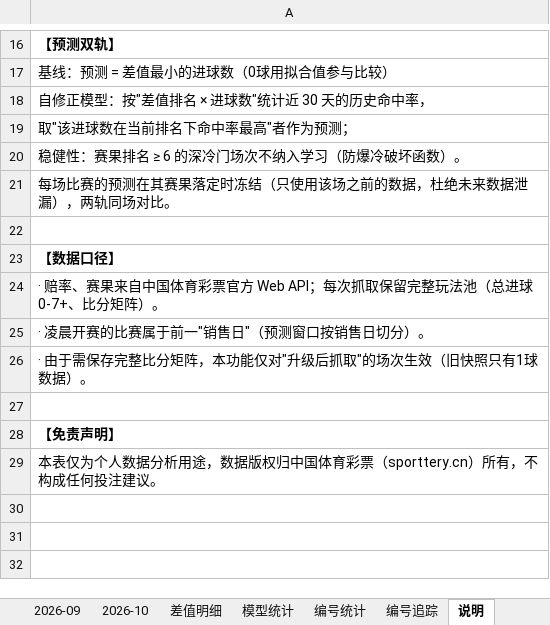
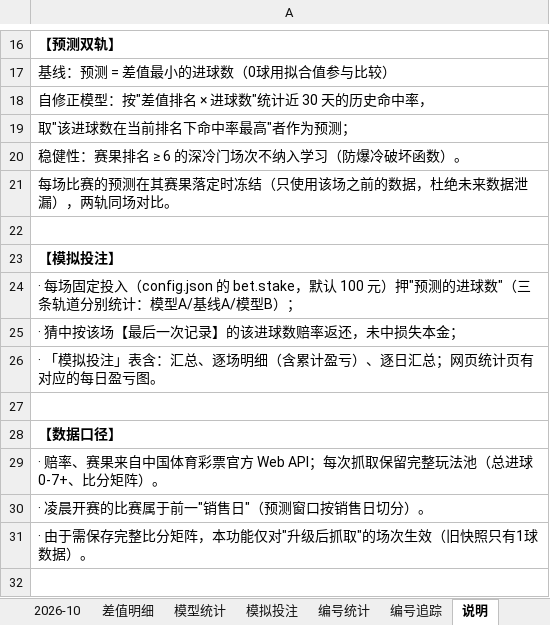
Before and after one commit to chuangyuyu/jingcai, an Excel workbook: docs/excel/竞彩进球数预测.xlsx, sheet 说明, drawn as a sheet; only a part is shown, gaps mark what is left out; the shorter side is filled out with more unchanged rows; values as stored, in another font and other column widths than the file's, no borders; the diff names each change by its address in the sheet, - before the commit and + after, or states it on an @@ line.

Commit message:
feat(bet): 模拟投注回测——每场100元押预测进球数（赔率取最后记录），三轨道投入/回报/盈亏/回报率、每日盈亏双向柱状图、累计与逐日表；Excel新增模拟投注表；油猴速览；bet.stake 可配

```diff
--- a/docs/excel/竞彩进球数预测.xlsx (sheet 说明)
+++ b/docs/excel/竞彩进球数预测.xlsx (sheet 说明)
+sheet tab: 模拟投注
+row 23: 【模拟投注】
+row 24: · 每场固定投入（config.json 的 bet.stake，默认 100 元）押"预测的进球数"（三条轨道分别统计：模型A/基线A/模型B）；
+row 25: · 猜中按该场【最后一次记录】的该进球数赔率返还，未中损失本金；
+row 26: · 「模拟投注」表含：汇总、逐场明细（含累计盈亏）、逐日汇总；网页统计页有对应的每日盈亏图。
+row 27: (empty)
```
Also changed, not shown: sheet 模型统计, 11 other files.
